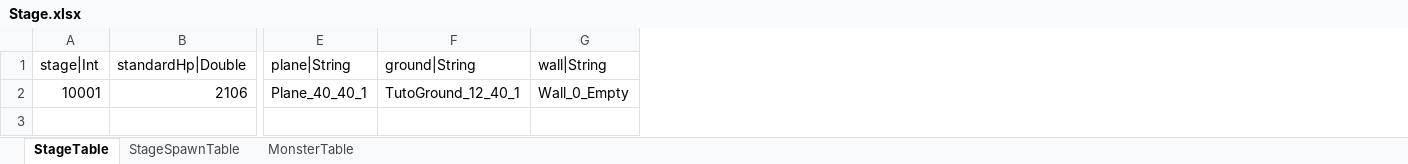
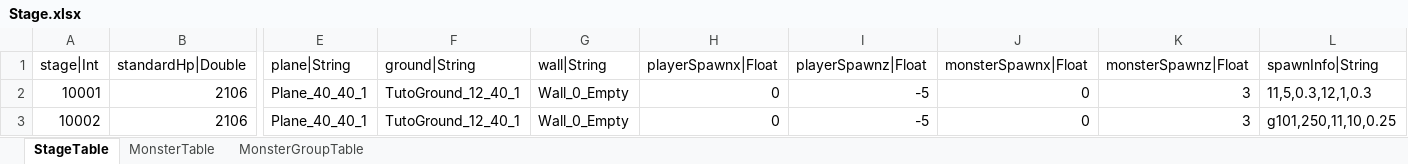
Before and after one commit to hayannal/ProjectNameless, an Excel workbook: Excel/Stage.xlsx, sheet StageTable, drawn as a sheet; only a part is shown, gaps mark what is left out; values as stored, in another font and other column widths than the file's, no borders; rows hold the shown columns only; the diff names each change by its address in the sheet, - before the commit and + after, or states it on an @@ line.

```diff
--- a/Excel/Stage.xlsx (sheet StageTable)
+++ b/Excel/Stage.xlsx (sheet StageTable)
-sheet tab: StageSpawnTable
+sheet tab: MonsterGroupTable
+column H (playerSpawnx|Float), row 2: 0
+column I (playerSpawnz|Float), row 2: -5
+column J (monsterSpawnx|Float), row 2: 0
+column K (monsterSpawnz|Float), row 2: 3
+column L (spawnInfo|String), row 2: 11,5,0.3,12,1,0.3
+row 3: 10002 | 2106 | Plane_40_40_1 | TutoGround_12_40_1 | Wall_0_Empty | 0 | -5 | 0 | 3 | g101,250,11,10,0.25
```
Also changed, not shown: sheet MonsterTable.
